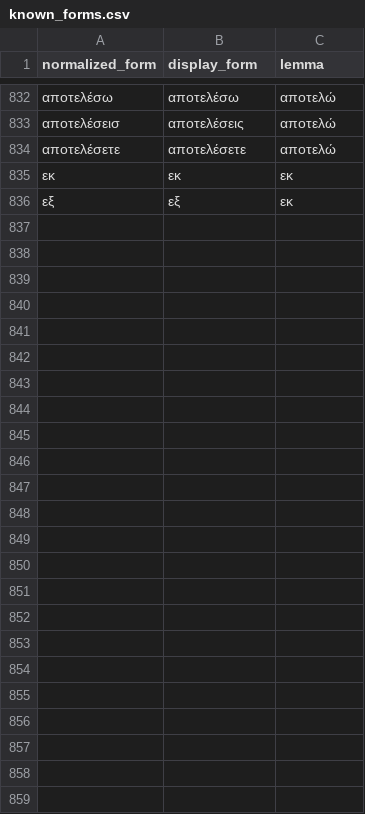
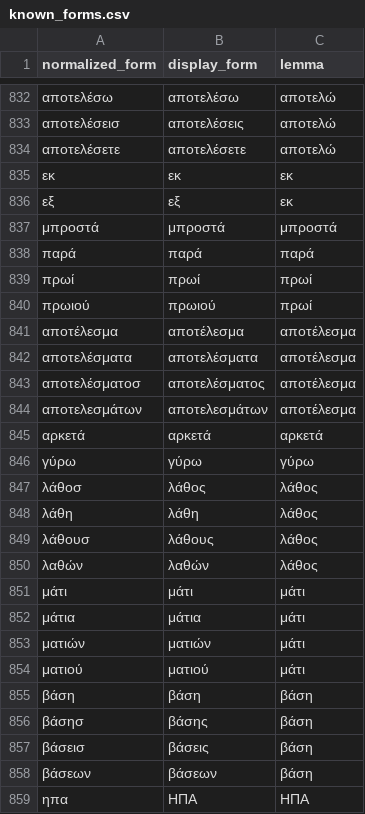
Before and after one commit to DarkPatrick/greek-vocab-cards, a CSV file: data/known_forms.csv, drawn as a sheet; only a part is shown, gaps mark what is left out; the diff names each change by its address in the sheet, - before the commit and + after, or states it on an @@ line.

```diff
--- a/data/known_forms.csv
+++ b/data/known_forms.csv
+row 837: μπροστά | μπροστά | μπροστά
+row 838: παρά | παρά | παρά
+row 839: πρωί | πρωί | πρωί
+row 840: πρωιού | πρωιού | πρωί
+row 841: αποτέλεσμα | αποτέλεσμα | αποτέλεσμα
+row 842: αποτελέσματα | αποτελέσματα | αποτέλεσμα
+row 843: αποτελέσματοσ | αποτελέσματος | αποτέλεσμα
+row 844: αποτελεσμάτων | αποτελεσμάτων | αποτέλεσμα
+row 845: αρκετά | αρκετά | αρκετά
+row 846: γύρω | γύρω | γύρω
+row 847: λάθοσ | λάθος | λάθος
+row 848: λάθη | λάθη | λάθος
+row 849: λάθουσ | λάθους | λάθος
+row 850: λαθών | λαθών | λάθος
+row 851: μάτι | μάτι | μάτι
+row 852: μάτια | μάτια | μάτι
+row 853: ματιών | ματιών | μάτι
+row 854: ματιού | ματιού | μάτι
+row 855: βάση | βάση | βάση
+row 856: βάσησ | βάσης | βάση
+row 857: βάσεισ | βάσεις | βάση
+row 858: βάσεων | βάσεων | βάση
+row 859: ηπα | ΗΠΑ | ΗΠΑ
```
Also changed, not shown: data/processed.csv, 10 other files.
